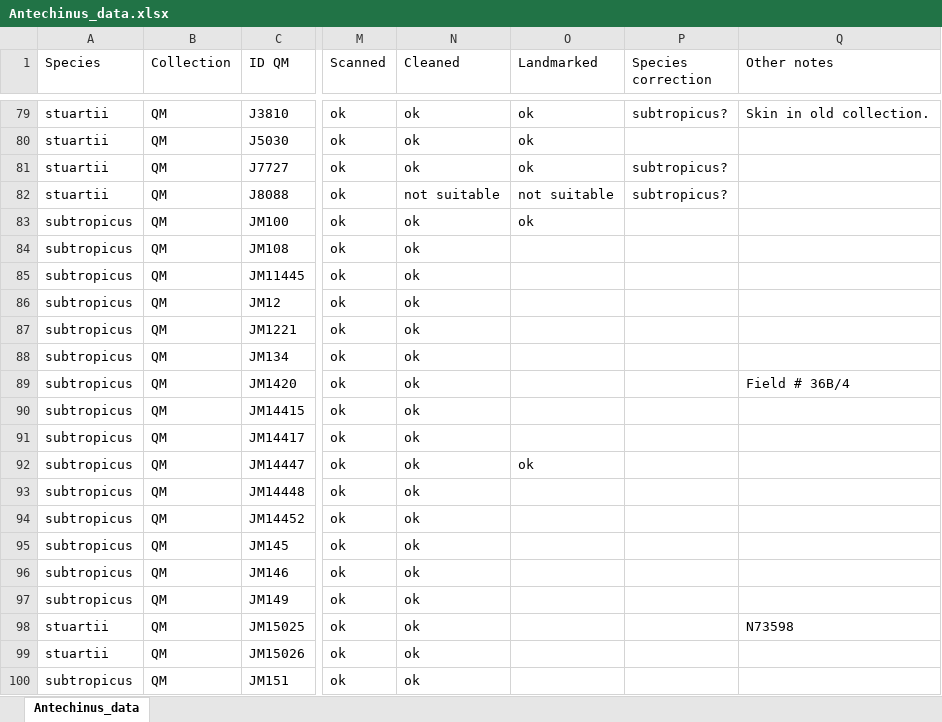
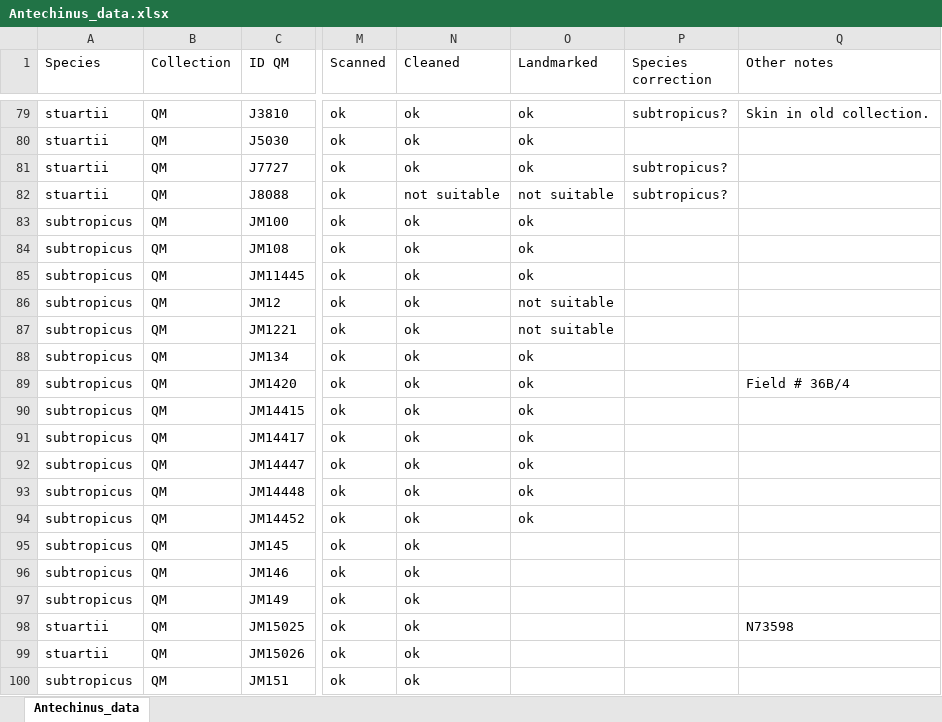
Before and after one commit to pietroviama/Viacavaetal_Antechinus, an Excel workbook: Data/Antechinus_data.xlsx, sheet Antechinus_data, drawn as a sheet; only a part is shown, gaps mark what is left out; values as stored, in another font and other column widths than the file's, no borders; the diff names each change by its address in the sheet, - before the commit and + after, or states it on an @@ line.

Commit message:
data update

```diff
--- a/Data/Antechinus_data.xlsx (sheet Antechinus_data)
+++ b/Data/Antechinus_data.xlsx (sheet Antechinus_data)
-O84:O85 (Landmarked): (empty)
+O84:O85 (Landmarked): ok
-O86:O87 (Landmarked): (empty)
+O86:O87 (Landmarked): not suitable
-O88:O91 (Landmarked): (empty)
+O88:O91 (Landmarked): ok
-O93:O94 (Landmarked): (empty)
+O93:O94 (Landmarked): ok
```
Also changed, not shown: 39 other files.
